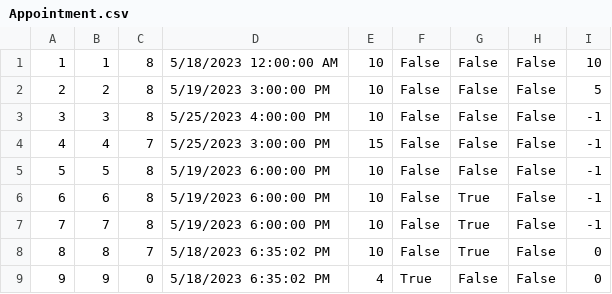
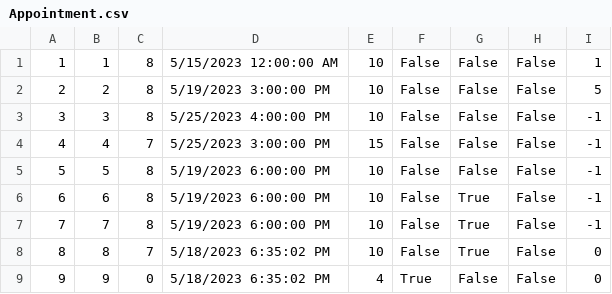
Before and after one commit to MilosMilutinovic01/SIMS-HCI-Project-Group-5-Team-B, a CSV file: SIMS-HCI-Project-Group-5-Team-B/Resources/Data/Appointment.csv, drawn as a sheet.

```diff
--- a/SIMS-HCI-Project-Group-5-Team-B/Resources/Data/Appointment.csv
+++ b/SIMS-HCI-Project-Group-5-Team-B/Resources/Data/Appointment.csv
@@ -1,2 +1,2 @@
-1|1|8|5/18/2023 12:00:00 AM|10|False|False|False|10
+1|1|8|5/15/2023 12:00:00 AM|10|False|False|False|1
 2|2|8|5/19/2023 3:00:00 PM|10|False|False|False|5
```
Also changed, not shown: SIMS-HCI-Project-Group-5-Team-B/Resources/Data/KeyPoint.csv, 14 other files.
